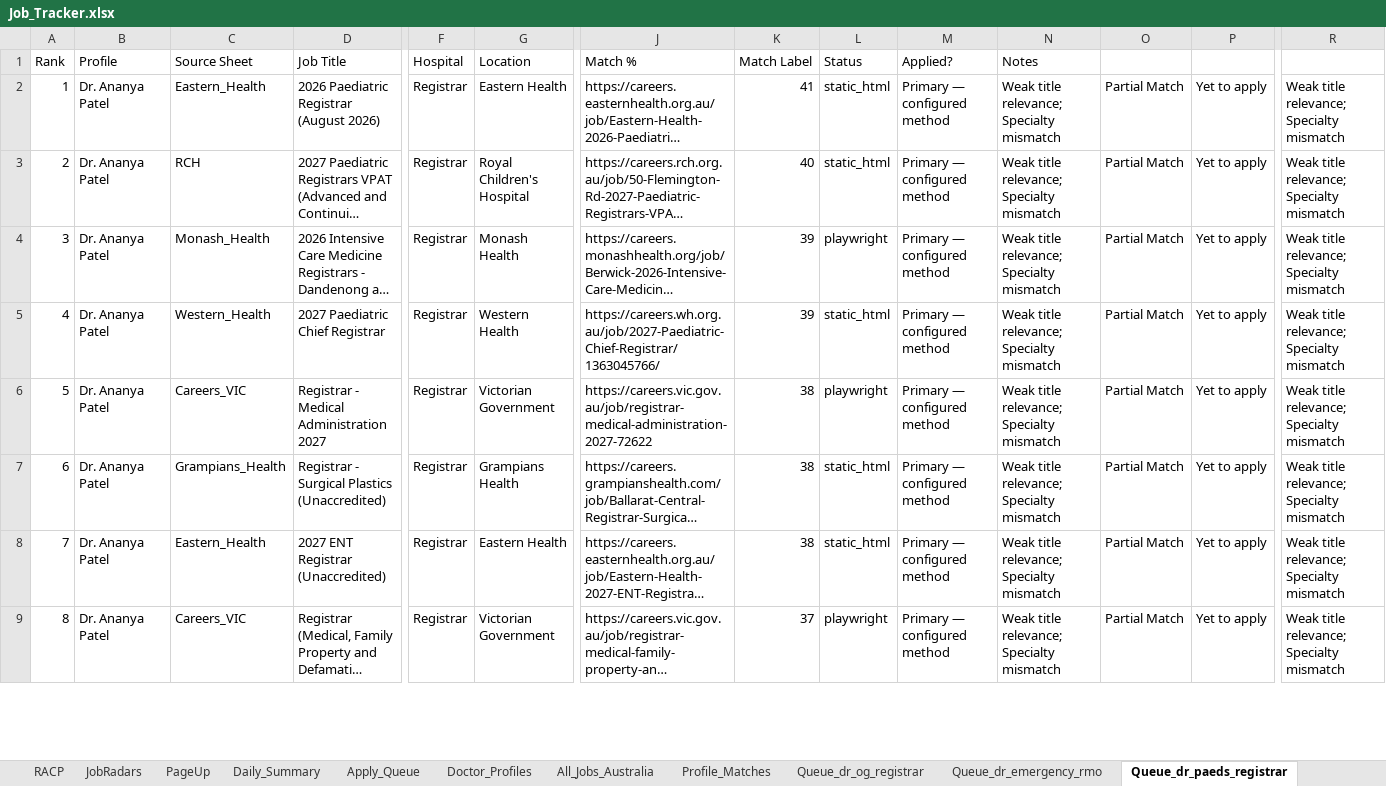
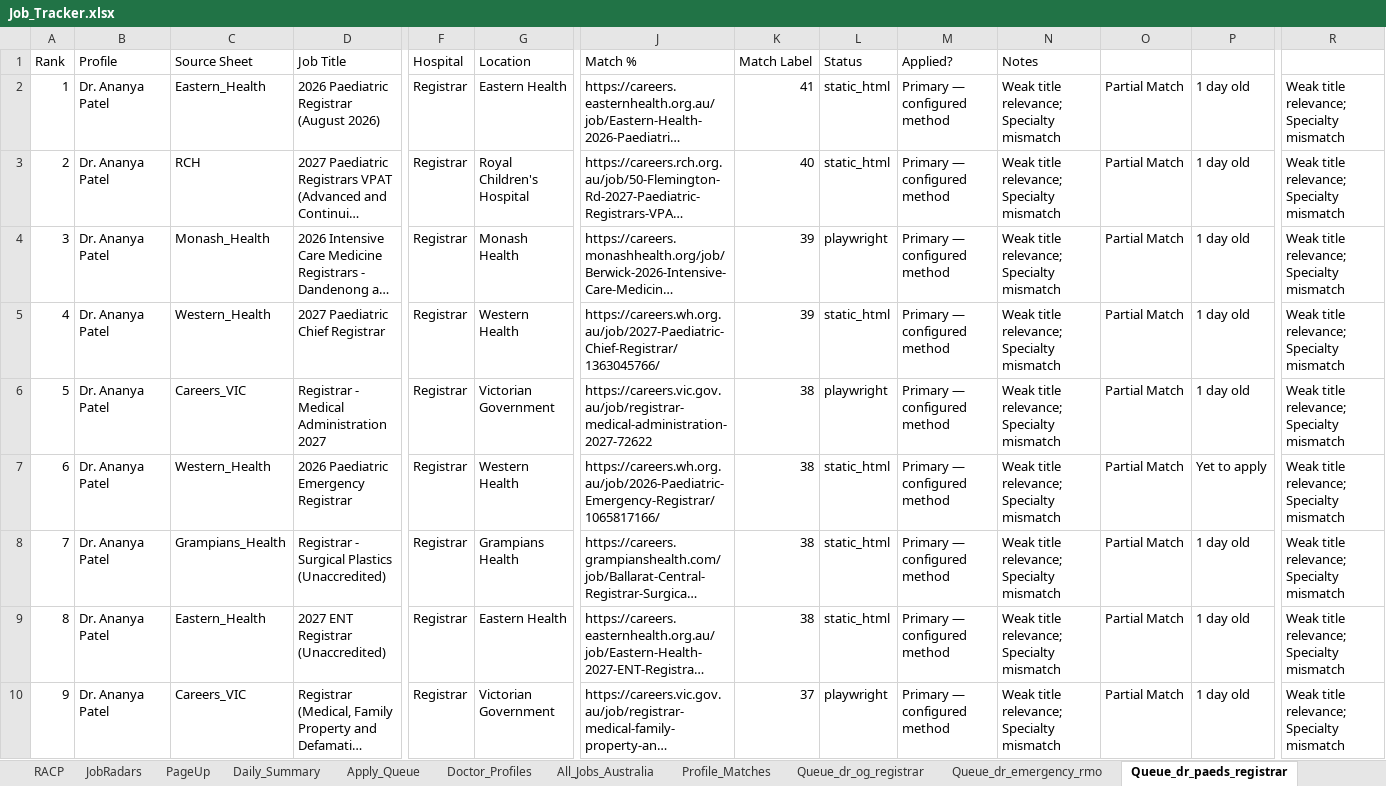
Before and after one commit to umang8954/Doctor-Australia-Job-Collector, an Excel workbook: Job_Tracker.xlsx, sheet Queue_dr_paeds_registrar, drawn as a sheet; only a part is shown, gaps mark what is left out; long unchanged cells end in …; values as stored, in another font and other column widths than the file's, no borders; addresses are those after the commit; rows hold the shown columns only; the diff covers the shown part only; the diff names each change by its address in the sheet, - before the commit and + after, or states it on an @@ line.

```diff
--- a/Job_Tracker.xlsx (sheet Queue_dr_paeds_registrar)
+++ b/Job_Tracker.xlsx (sheet Queue_dr_paeds_registrar)
-P2:P6: Yet to apply
+P2:P6: 1 day old
+row 7: 6 | Dr. Ananya Patel | Western_Health | 2026 Paediatric Emergency Registrar | Registrar | Western Health | https://careers.wh.org.au/job/2026-Paediatric-Emergency-Registrar/1065817166/ | 38 | static_html | Primary — configured method | Weak title relevance; Specialty mismatch | Partial Match | Yet to apply | Weak title relevance; Specialty mismatch
@@ column A (Rank) renumbered between rows 8 and 16 @@
-P8:P10: Yet to apply
+P8:P10: 1 day old
```
Also changed, not shown: 1 added row, 2 removed rows and 9 edited cells elsewhere in this sheet, sheet All_Jobs_Australia, sheet Daily_Summary, sheet Western_Health, sheet Profile_Matches, sheet Monash_Health, sheet RCH, 12 more sheets, 3 other files.
